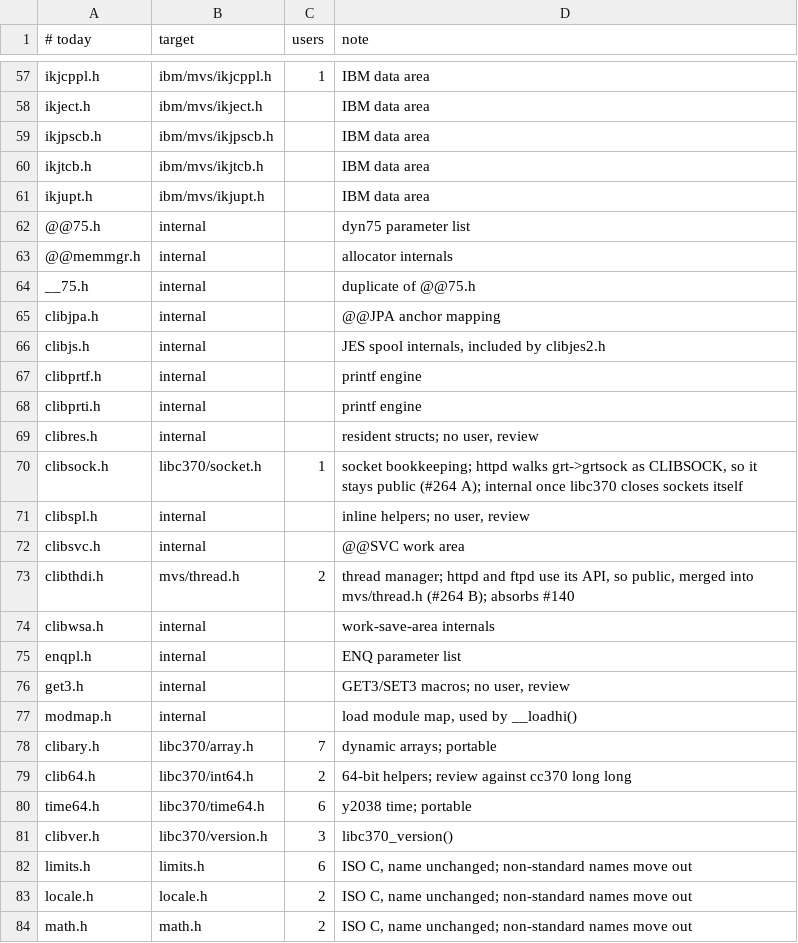
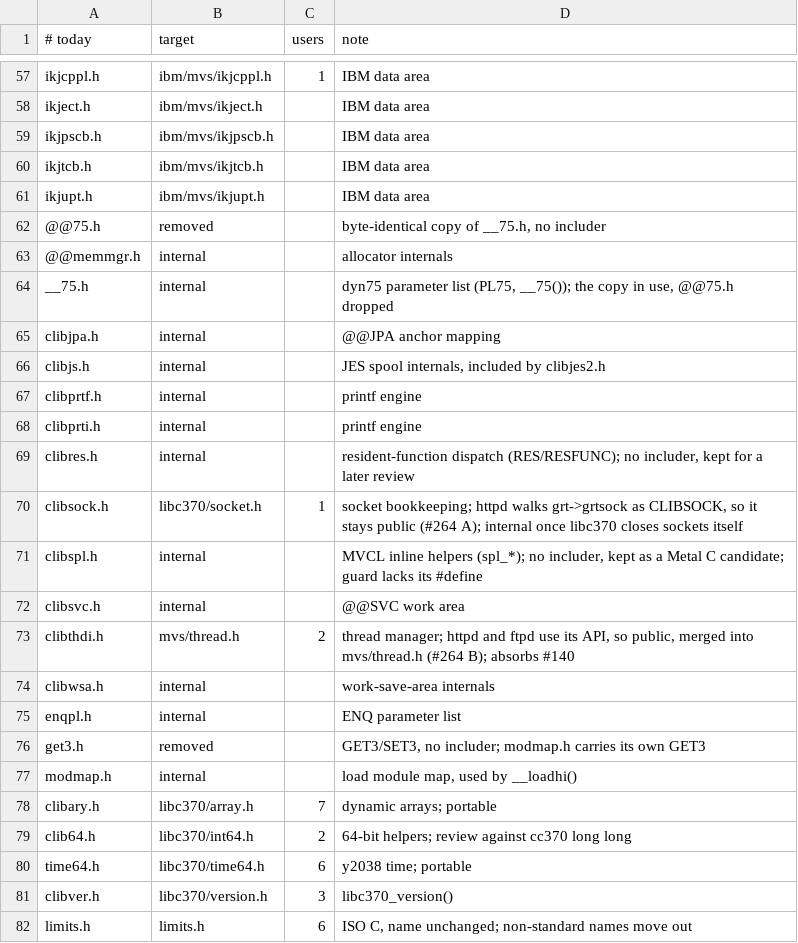
Before and after one commit to mvslovers/libc370, a TSV file: sdk/headermap.tsv, drawn as a sheet; only a part is shown, gaps mark what is left out; the shorter side is filled out with more unchanged rows.

Commit message:
phase 2: drop @@75.h and get3.h, move __75.h, clibres.h, clibspl.h internal
@@75.h was a byte-identical copy of __75.h with no includer; __75.h is
the dyn75 parameter list the 21 dyn75 TUs use, and moves to
src/internal/, which the build already searches.  get3.h had no
includer; modmap.h carries its own GET3, which @@loadhi.c uses.

clibres.h and clibspl.h have no includer either, but are kept for a
later review (clibspl.h as a Metal C candidate), out of the sysroot.

The headermap notes record the decisions; the tst75cap/tst75rst build
comments gain -Isrc/internal (tst75rst already needed it for dyn75.h).

Part of #274

```diff
--- a/sdk/headermap.tsv
+++ b/sdk/headermap.tsv
@@ -61,5 +61,5 @@ ikjtcb.h	ibm/mvs/ikjtcb.h		IBM data area
 ikjupt.h	ibm/mvs/ikjupt.h		IBM data area
-@@75.h	internal		dyn75 parameter list
+@@75.h	removed		byte-identical copy of __75.h, no includer
 @@memmgr.h	internal		allocator internals
-__75.h	internal		duplicate of @@75.h
+__75.h	internal		dyn75 parameter list (PL75, __75()); the copy in use, @@75.h dropped
 clibjpa.h	internal		@@JPA anchor mapping
@@ -68,5 +68,5 @@ clibprtf.h	internal		printf engine
 clibprti.h	internal		printf engine
-clibres.h	internal		resident structs; no user, review
+clibres.h	internal		resident-function dispatch (RES/RESFUNC); no includer, kept for a later review
 clibsock.h	libc370/socket.h	1	socket bookkeeping; httpd walks grt->grtsock as CLIBSOCK, so it stays public (#264 A); internal once libc370 closes sockets itself
-clibspl.h	internal		inline helpers; no user, review
+clibspl.h	internal		MVCL inline helpers (spl_*); no includer, kept as a Metal C candidate; guard lacks its #define
 clibsvc.h	internal		@@SVC work area
@@ -75,3 +75,3 @@ clibwsa.h	internal		work-save-area internals
 enqpl.h	internal		ENQ parameter list
-get3.h	internal		GET3/SET3 macros; no user, review
+get3.h	removed		GET3/SET3, no includer; modmap.h carries its own GET3
 modmap.h	internal		load module map, used by __loadhi()
```
Also changed, not shown: 8 other files.
